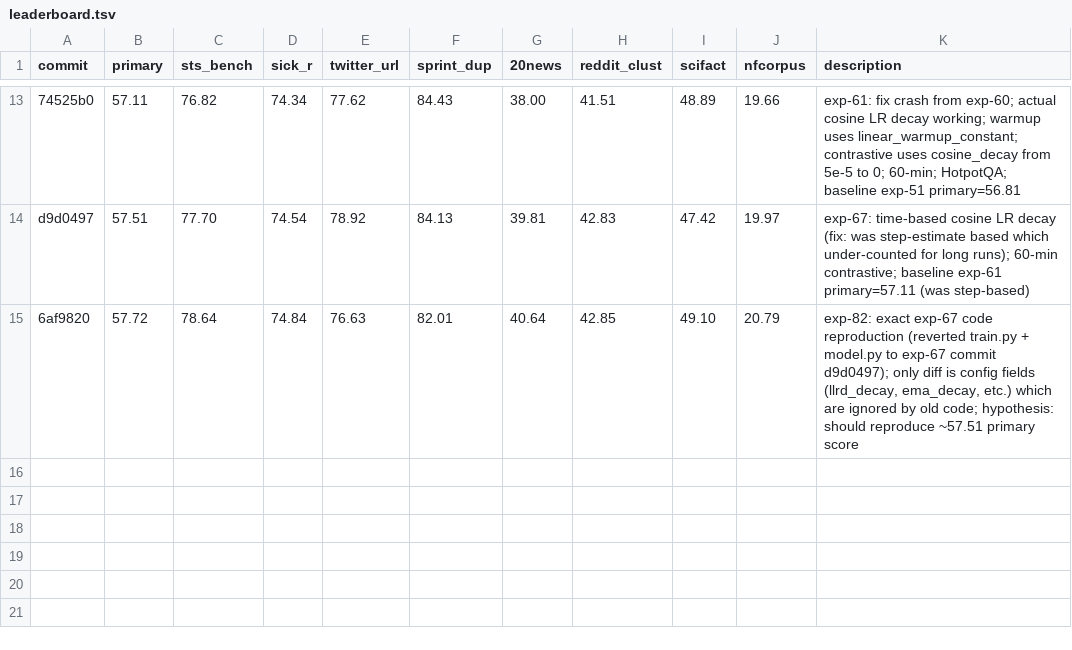
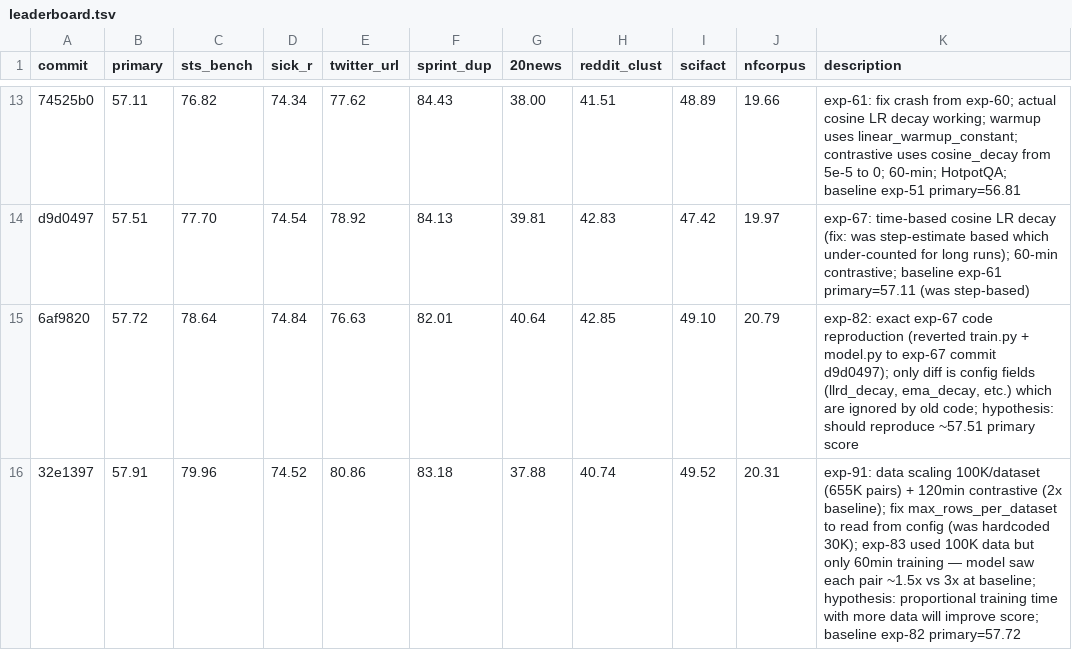
Before and after one commit to pierretokns/autoresearch-embed, a TSV file: leaderboard.tsv, drawn as a sheet; only a part is shown, gaps mark what is left out; the diff names each change by its address in the sheet, - before the commit and + after, or states it on an @@ line.

```diff
--- a/leaderboard.tsv
+++ b/leaderboard.tsv
+row 16: 32e1397 | 57.91 | 79.96 | 74.52 | 80.86 | 83.18 | 37.88 | 40.74 | 49.52 | 20.31 | exp-91: data scaling 100K/dataset (655K pairs) + 120min contrastive (2x baseline); fix max_rows_per_dataset to read from config (was hardcoded 30K); exp-83 used 100K data but only 60min training — model saw each pair ~1.5x vs 3x at baseline; hypothesis: proportional training time with more data will improve score; baseline exp-82 primary=57.72
```
Also changed, not shown: results.tsv, 2 other files.
